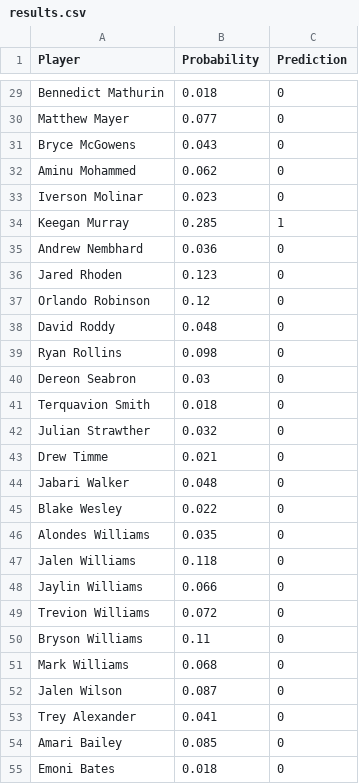
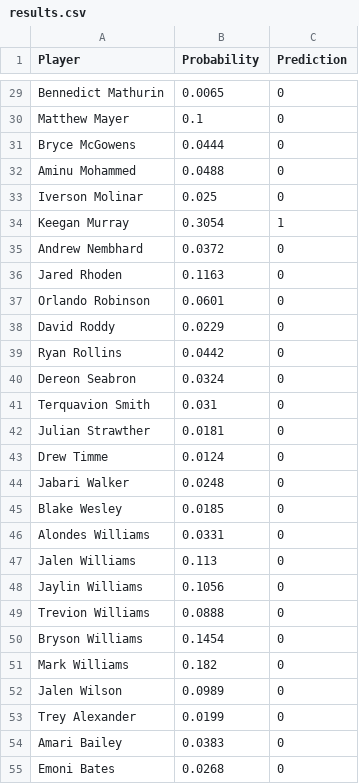
Before and after one commit to jkenzak/nbadraft, a CSV file: results/results.csv, drawn as a sheet; only a part is shown, gaps mark what is left out; the diff covers the shown part only; the diff names each change by its address in the sheet, - before the commit and + after, or states it on an @@ line.

```diff
--- a/results/results.csv
+++ b/results/results.csv
-B29 (Probability): 0.018
+B29 (Probability): 0.0065
-B30 (Probability): 0.077
+B30 (Probability): 0.1
-B31 (Probability): 0.043
+B31 (Probability): 0.0444
-B32 (Probability): 0.062
+B32 (Probability): 0.0488
-B33 (Probability): 0.023
+B33 (Probability): 0.025
-B34 (Probability): 0.285
+B34 (Probability): 0.3054
-B35 (Probability): 0.036
+B35 (Probability): 0.0372
-B36 (Probability): 0.123
+B36 (Probability): 0.1163
-B37 (Probability): 0.12
+B37 (Probability): 0.0601
-B38 (Probability): 0.048
+B38 (Probability): 0.0229
-B39 (Probability): 0.098
+B39 (Probability): 0.0442
-B40 (Probability): 0.03
+B40 (Probability): 0.0324
-B41 (Probability): 0.018
+B41 (Probability): 0.031
-B42 (Probability): 0.032
+B42 (Probability): 0.0181
-B43 (Probability): 0.021
+B43 (Probability): 0.0124
-B44 (Probability): 0.048
+B44 (Probability): 0.0248
-B45 (Probability): 0.022
+B45 (Probability): 0.0185
-B46 (Probability): 0.035
+B46 (Probability): 0.0331
-B47 (Probability): 0.118
+B47 (Probability): 0.113
-B48 (Probability): 0.066
+B48 (Probability): 0.1056
-B49 (Probability): 0.072
+B49 (Probability): 0.0888
-B50 (Probability): 0.11
+B50 (Probability): 0.1454
-B51 (Probability): 0.068
+B51 (Probability): 0.182
-B52 (Probability): 0.087
+B52 (Probability): 0.0989
-B53 (Probability): 0.041
+B53 (Probability): 0.0199
-B54 (Probability): 0.085
+B54 (Probability): 0.0383
-B55 (Probability): 0.018
+B55 (Probability): 0.0268
```
Also changed, not shown: 137 edited cells elsewhere in this file, 3 other files.
